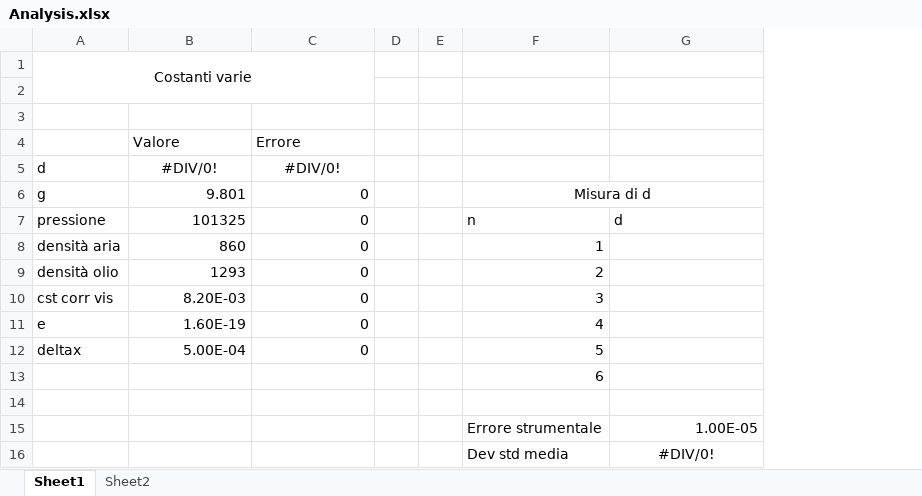
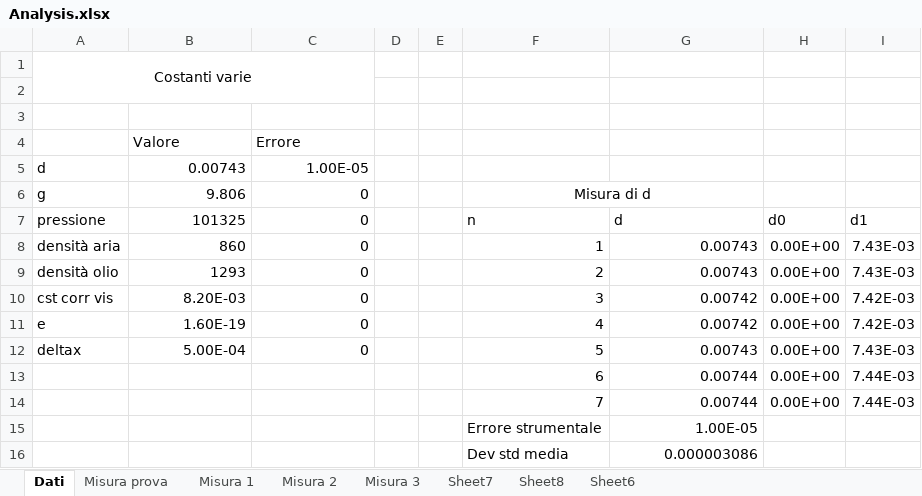
Before and after one commit to davep96/Laboratorio-di-Ottica-Elettronica-e-Fisica-Moderna, an Excel workbook: Analysis/Excel/Analysis.xlsx, sheet Dati, drawn as a sheet; values as stored, in another font and other column widths than the file's, no borders; the diff names each change by its address in the sheet, - before the commit and + after, or states it on an @@ line.

Commit message:
Aggiungo i dati

```diff
--- a/Analysis/Excel/Analysis.xlsx (sheet Dati)
+++ b/Analysis/Excel/Analysis.xlsx (sheet Dati)
-sheet tab: Sheet1
+sheet tab: Dati
-sheet tab: Sheet2
+sheet tab: Misura prova
+sheet tab: Misura 1
+sheet tab: Misura 2
+sheet tab: Misura 3
+sheet tab: Sheet7
+sheet tab: Sheet8
+sheet tab: Sheet6
+column H (d0), rows 8-14: all 0.00E+00
+column I (d1), rows 8-14: 7.43E-03 | 7.43E-03 | 7.42E-03 | 7.42E-03 | 7.43E-03 | 7.44E-03 | 7.44E-03
-B5 (101325): #DIV/0!
+B5 (101325): 0.00743
-B5:C5 alignment: center
+B5:C5 alignment: right
-C5 (0): #DIV/0!
+C5 (0): 1.00E-05
-B6 (101325): 9.801
+B6 (101325): 9.806
-G8:G9 (d): (empty)
+G8:G9 (d): 0.00743
-G10:G11 (d): (empty)
+G10:G11 (d): 0.00742
-G12 (d): (empty)
+G12 (d): 0.00743
-G13 (d): (empty)
+G13 (d): 0.00744
-row 14: (empty)
+row 14:  |  |  |  |  | 7 | 0.00744 | 0.00E+00 | 7.44E-03
-G16 (d): #DIV/0!
+G16 (d): 0.000003086
-G16 alignment: center
+G16 alignment: right
```
Also changed, not shown: sheet Misura prova, formulas that keep their value, 13 other files.
